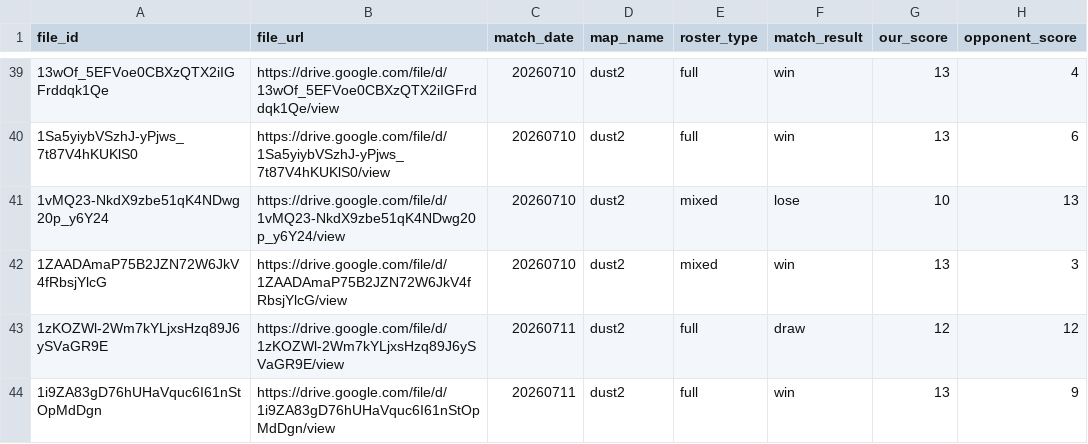
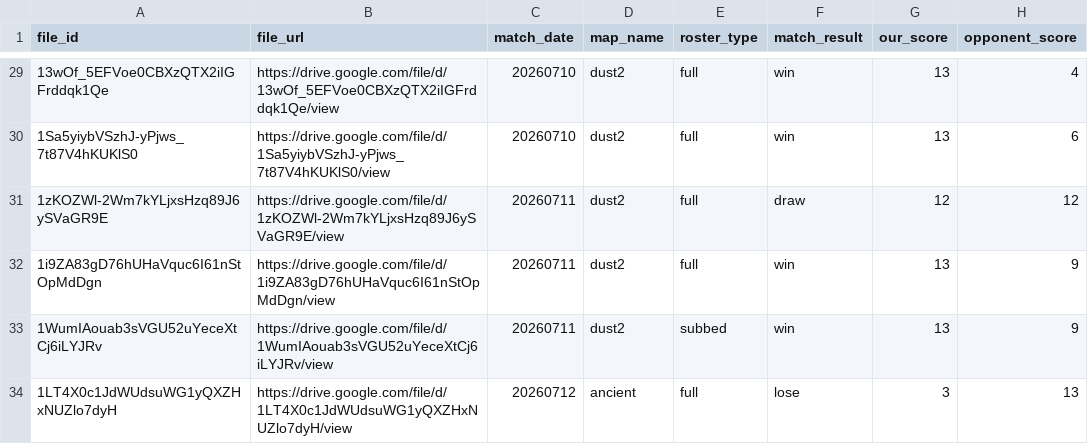
Before and after one commit to Rotch512/WOSTCS2, a CSV file: output/sheets/replays_filter.csv, drawn as a sheet; only a part is shown, gaps mark what is left out; the shorter side is filled out with more unchanged rows; the diff covers the shown part only.

```diff
--- a/output/sheets/replays_filter.csv
+++ b/output/sheets/replays_filter.csv
@@ -40,4 +30,2 @@ file_id,file_url,match_date,map_name,roster_type,match_result,our_score,opponent
 1Sa5yiybVSzhJ-yPjws_7t87V4hKUKlS0,https://drive.google.com/file/d/1Sa5yiybVSzhJ-yPjws_7t87V4hKUKlS0/view,20260710,dust2,full,win,13,6
-1vMQ23-NkdX9zbe51qK4NDwg20p_y6Y24,https://drive.google.com/file/d/1vMQ23-NkdX9zbe51qK4NDwg20p_y6Y24/view,20260710,dust2,mixed,lose,10,13
-1ZAADAmaP75B2JZN72W6JkV4fRbsjYlcG,https://drive.google.com/file/d/1ZAADAmaP75B2JZN72W6JkV4fRbsjYlcG/view,20260710,dust2,mixed,win,13,3
 1zKOZWl-2Wm7kYLjxsHzq89J6ySVaGR9E,https://drive.google.com/file/d/1zKOZWl-2Wm7kYLjxsHzq89J6ySVaGR9E/view,20260711,dust2,full,draw,12,12
```
Also changed, not shown: 8 added rows and 11 removed rows elsewhere in this file, output/sheets/roster.csv, 57 other files.
